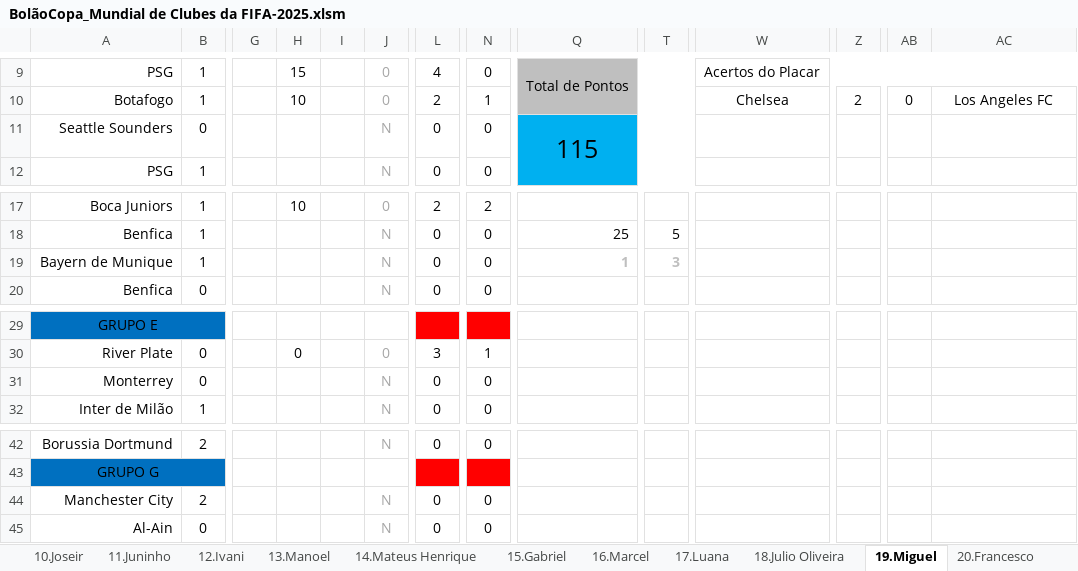
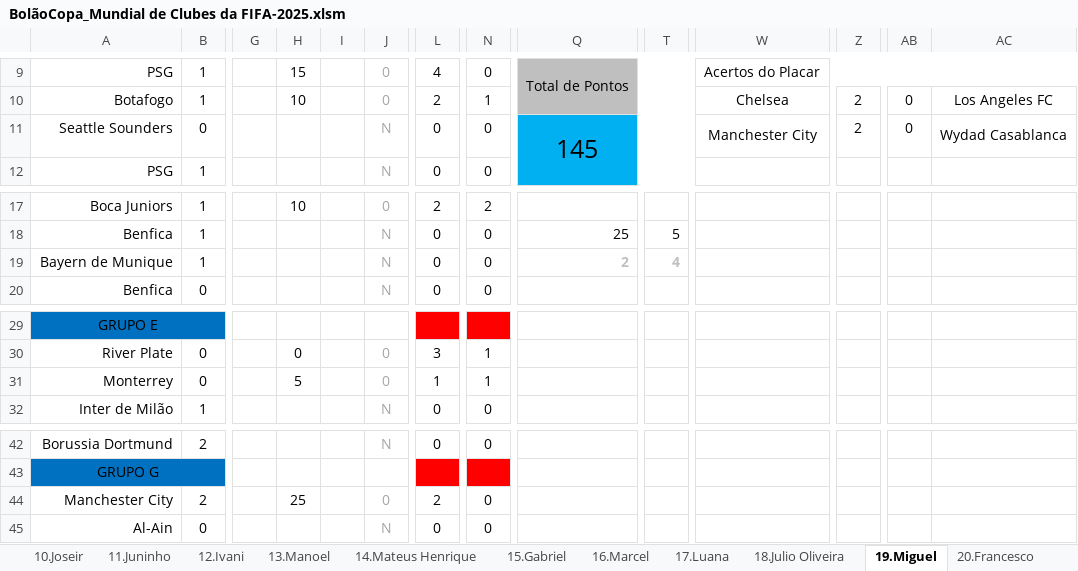
Before and after one commit to IvanIndaia/mundialdeclubes2025, an Excel workbook: docs/BolãoCopa_Mundial de Clubes da FIFA-2025.xlsm, sheet 19.Miguel, drawn as a sheet; only a part is shown, gaps mark what is left out; values as stored, in another font and other column widths than the file's, no borders; charts and pictures not drawn; the diff names each change by its address in the sheet, - before the commit and + after, or states it on an @@ line.

```diff
--- a/docs/BolãoCopa_Mundial de Clubes da FIFA-2025.xlsm (sheet 19.Miguel)
+++ b/docs/BolãoCopa_Mundial de Clubes da FIFA-2025.xlsm (sheet 19.Miguel)
-Q11: 115
+Q11: 145
-W11: (empty)
+W11: Manchester City
-Z11: (empty)
+Z11: 2
-AB11: (empty)
+AB11: 0
-AC11: (empty)
+AC11: Wydad Casablanca
-Q19: 1
+Q19: 2
-T19: 3
+T19: 4
-H31: (empty)
+H31: 5
-J31: N
+J31: 0
-L31: 0
+L31: 1
-N31: 0
+N31: 1
-H44: (empty)
+H44: 25
-J44: N
+J44: 0
-L44: 0
+L44: 2
```
Also changed, not shown: sheet Classificação, sheet Tabela, sheet Placar Exato, sheet 21.Chicão, sheet 11.Juninho, sheet 8.Naldinho, 17 more sheets, hidden cells, charts or pictures, 1 other file.
